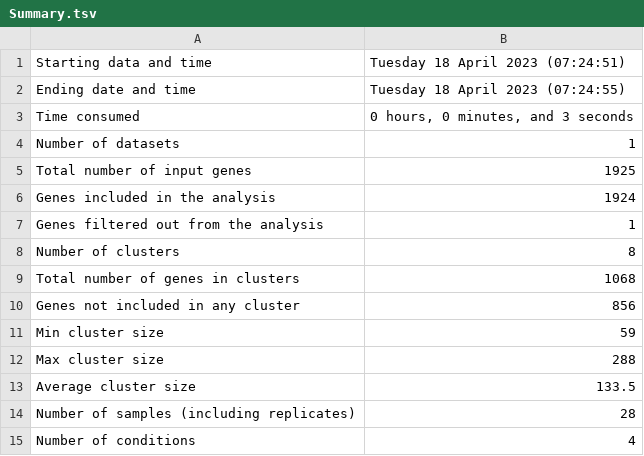
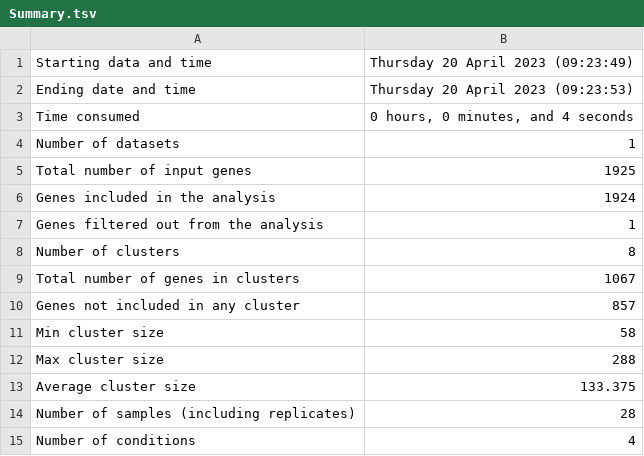
Before and after one commit to Robaina/Dokdonia, a TSV file: results/clust/CLUSTER_ONLY_TEMP_DE_GENES_DESEQ2/Summary.tsv, drawn as a sheet.

```diff
--- a/results/clust/CLUSTER_ONLY_TEMP_DE_GENES_DESEQ2/Summary.tsv
+++ b/results/clust/CLUSTER_ONLY_TEMP_DE_GENES_DESEQ2/Summary.tsv
@@ -1,4 +1,4 @@
-Starting data and time	Tuesday 18 April 2023 (07:24:51)
-Ending date and time	Tuesday 18 April 2023 (07:24:55)
-Time consumed	0 hours, 0 minutes, and 3 seconds
+Starting data and time	Thursday 20 April 2023 (09:23:49)
+Ending date and time	Thursday 20 April 2023 (09:23:53)
+Time consumed	0 hours, 0 minutes, and 4 seconds
 Number of datasets	1
@@ -8,7 +8,7 @@ Genes filtered out from the analysis	1
 Number of clusters	8
-Total number of genes in clusters	1068
-Genes not included in any cluster	856
-Min cluster size	59
+Total number of genes in clusters	1067
+Genes not included in any cluster	857
+Min cluster size	58
 Max cluster size	288
-Average cluster size	133.5
+Average cluster size	133.375
 Number of samples (including replicates)	28
```
Also changed, not shown: results/clust/CLUSTER_ONLY_TEMP_DE_GENES_DESEQ2/Clusters_Objects.tsv, results/clust/CLUSTER_ONLY_TEMP_DE_GENES_DESEQ2/Eigengenes.tsv, 14 other files.
